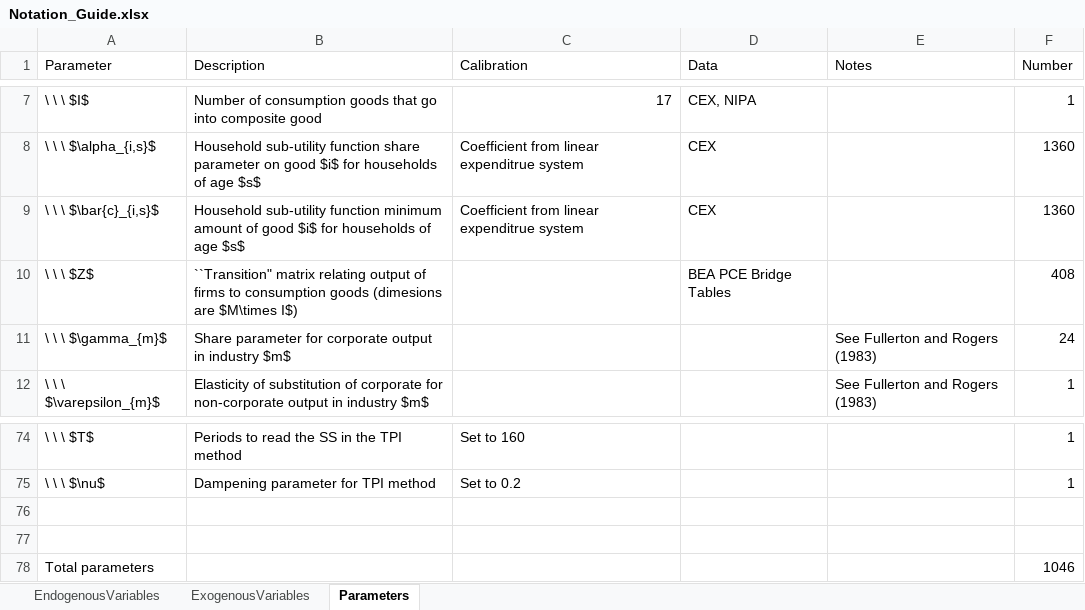
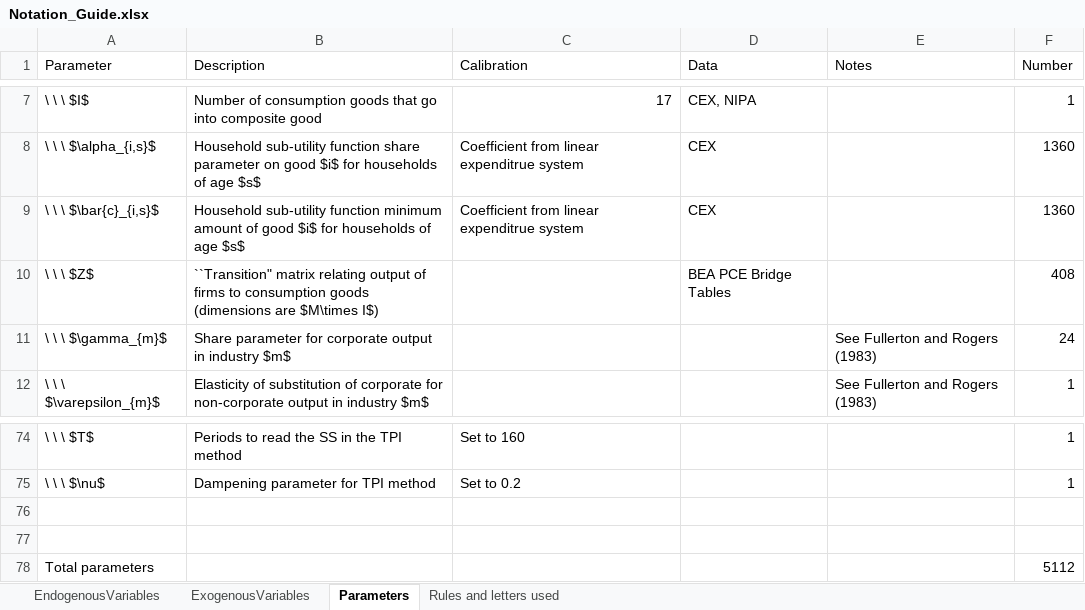
Before and after one commit to PSLmodels/OG-Core, an Excel workbook: Model Writeup/Notation_Guide.xlsx, sheet Parameters, drawn as a sheet; only a part is shown, gaps mark what is left out; values as stored, in another font and other column widths than the file's, no borders; the diff names each change by its address in the sheet, - before the commit and + after, or states it on an @@ line.

```diff
--- a/Model Writeup/Notation_Guide.xlsx (sheet Parameters)
+++ b/Model Writeup/Notation_Guide.xlsx (sheet Parameters)
+sheet tab: Rules and letters used
-B10 (Description): …consumption goods (dimesions are $M\times…
+B10 (Description): …consumption goods (dimensions are $M\times…
-F78 (Number): 1046
+F78 (Number): 5112
```
Also changed, not shown: sheet ExogenousVariables, 7 other files.
